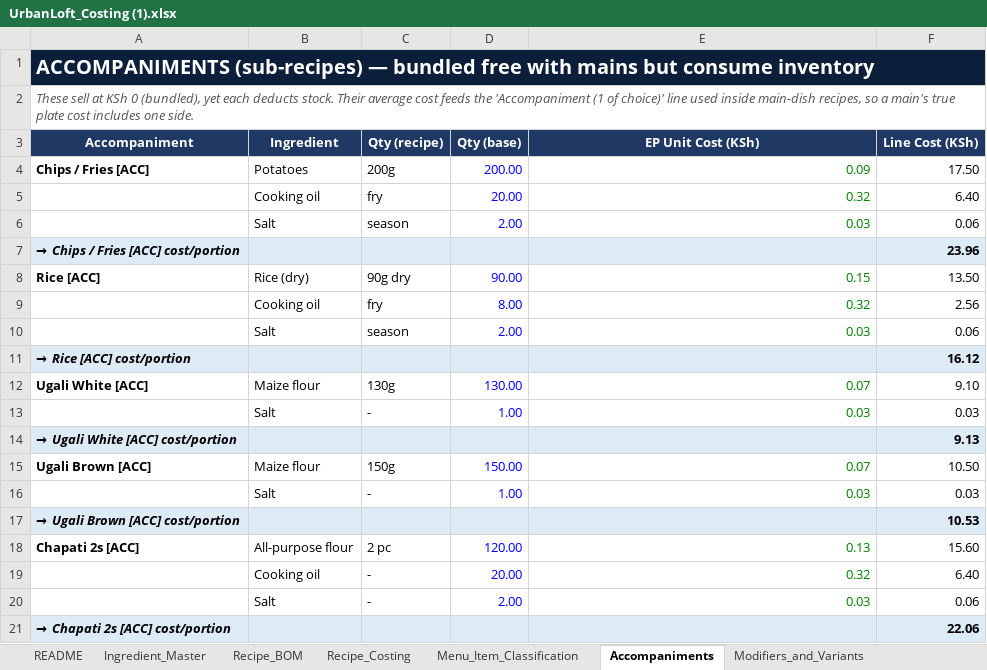
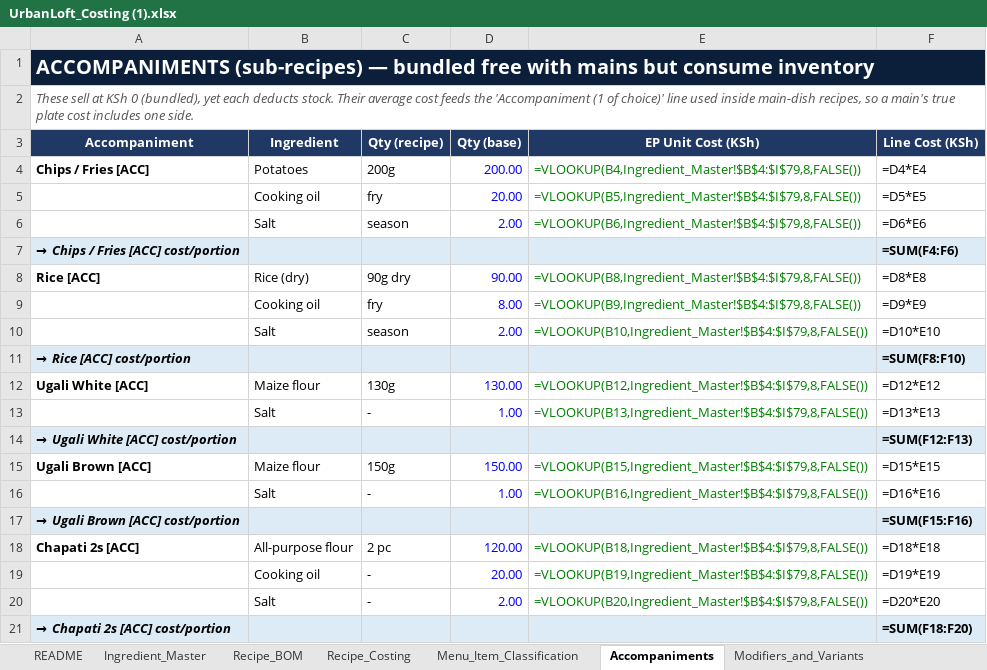
Before and after one commit to Bengo-Hub/inventory-api, an Excel workbook: docs/UrbanLoft_Costing (1).xlsx, sheet Accompaniments, drawn as a sheet; only a part is shown; values as stored, in another font and other column widths than the file's, no borders; formulas without a stored value are shown as written; charts and pictures not drawn; the diff covers the shown part only; the diff names each change by its address in the sheet, - before the commit and + after, or states it on an @@ line.

```diff
--- a/docs/UrbanLoft_Costing (1).xlsx (sheet Accompaniments)
+++ b/docs/UrbanLoft_Costing (1).xlsx (sheet Accompaniments)
-E4 (EP Unit Cost (KSh)): 0.09
+E4 (EP Unit Cost (KSh)): =VLOOKUP(B4,Ingredient_Master!$B$4:$I$79,8,FALSE())
-F4 (Line Cost (KSh)): 17.50
+F4 (Line Cost (KSh)): =D4*E4
-E5 (EP Unit Cost (KSh)): 0.32
+E5 (EP Unit Cost (KSh)): =VLOOKUP(B5,Ingredient_Master!$B$4:$I$79,8,FALSE())
-F5 (Line Cost (KSh)): 6.40
+F5 (Line Cost (KSh)): =D5*E5
-E6 (EP Unit Cost (KSh)): 0.03
+E6 (EP Unit Cost (KSh)): =VLOOKUP(B6,Ingredient_Master!$B$4:$I$79,8,FALSE())
-F6 (Line Cost (KSh)): 0.06
+F6 (Line Cost (KSh)): =D6*E6
-F7 (Line Cost (KSh)): 23.96
+F7 (Line Cost (KSh)): =SUM(F4:F6)
-E8 (EP Unit Cost (KSh)): 0.15
+E8 (EP Unit Cost (KSh)): =VLOOKUP(B8,Ingredient_Master!$B$4:$I$79,8,FALSE())
-F8 (Line Cost (KSh)): 13.50
+F8 (Line Cost (KSh)): =D8*E8
-E9 (EP Unit Cost (KSh)): 0.32
+E9 (EP Unit Cost (KSh)): =VLOOKUP(B9,Ingredient_Master!$B$4:$I$79,8,FALSE())
-F9 (Line Cost (KSh)): 2.56
+F9 (Line Cost (KSh)): =D9*E9
-E10 (EP Unit Cost (KSh)): 0.03
+E10 (EP Unit Cost (KSh)): =VLOOKUP(B10,Ingredient_Master!$B$4:$I$79,8,FALSE())
-F10 (Line Cost (KSh)): 0.06
+F10 (Line Cost (KSh)): =D10*E10
-F11 (Line Cost (KSh)): 16.12
+F11 (Line Cost (KSh)): =SUM(F8:F10)
-E12 (EP Unit Cost (KSh)): 0.07
+E12 (EP Unit Cost (KSh)): =VLOOKUP(B12,Ingredient_Master!$B$4:$I$79,8,FALSE())
-F12 (Line Cost (KSh)): 9.10
+F12 (Line Cost (KSh)): =D12*E12
-E13 (EP Unit Cost (KSh)): 0.03
+E13 (EP Unit Cost (KSh)): =VLOOKUP(B13,Ingredient_Master!$B$4:$I$79,8,FALSE())
-F13 (Line Cost (KSh)): 0.03
+F13 (Line Cost (KSh)): =D13*E13
-F14 (Line Cost (KSh)): 9.13
+F14 (Line Cost (KSh)): =SUM(F12:F13)
-E15 (EP Unit Cost (KSh)): 0.07
+E15 (EP Unit Cost (KSh)): =VLOOKUP(B15,Ingredient_Master!$B$4:$I$79,8,FALSE())
-F15 (Line Cost (KSh)): 10.50
+F15 (Line Cost (KSh)): =D15*E15
-E16 (EP Unit Cost (KSh)): 0.03
+E16 (EP Unit Cost (KSh)): =VLOOKUP(B16,Ingredient_Master!$B$4:$I$79,8,FALSE())
-F16 (Line Cost (KSh)): 0.03
+F16 (Line Cost (KSh)): =D16*E16
-F17 (Line Cost (KSh)): 10.53
+F17 (Line Cost (KSh)): =SUM(F15:F16)
-E18 (EP Unit Cost (KSh)): 0.13
+E18 (EP Unit Cost (KSh)): =VLOOKUP(B18,Ingredient_Master!$B$4:$I$79,8,FALSE())
-F18 (Line Cost (KSh)): 15.60
+F18 (Line Cost (KSh)): =D18*E18
-E19 (EP Unit Cost (KSh)): 0.32
+E19 (EP Unit Cost (KSh)): =VLOOKUP(B19,Ingredient_Master!$B$4:$I$79,8,FALSE())
-F19 (Line Cost (KSh)): 6.40
+F19 (Line Cost (KSh)): =D19*E19
-E20 (EP Unit Cost (KSh)): 0.03
+E20 (EP Unit Cost (KSh)): =VLOOKUP(B20,Ingredient_Master!$B$4:$I$79,8,FALSE())
-F20 (Line Cost (KSh)): 0.06
+F20 (Line Cost (KSh)): =D20*E20
-F21 (Line Cost (KSh)): 22.06
+F21 (Line Cost (KSh)): =SUM(F18:F20)
```
Also changed, not shown: 10 edited cells elsewhere in this sheet, sheet Menu_Item_Classification, sheet Recipe_BOM, sheet Recipe_Costing, sheet Ingredient_Master, sheet NonRecipe_Goods, sheet Modifiers_and_Variants, charts or pictures, 37 other files.
